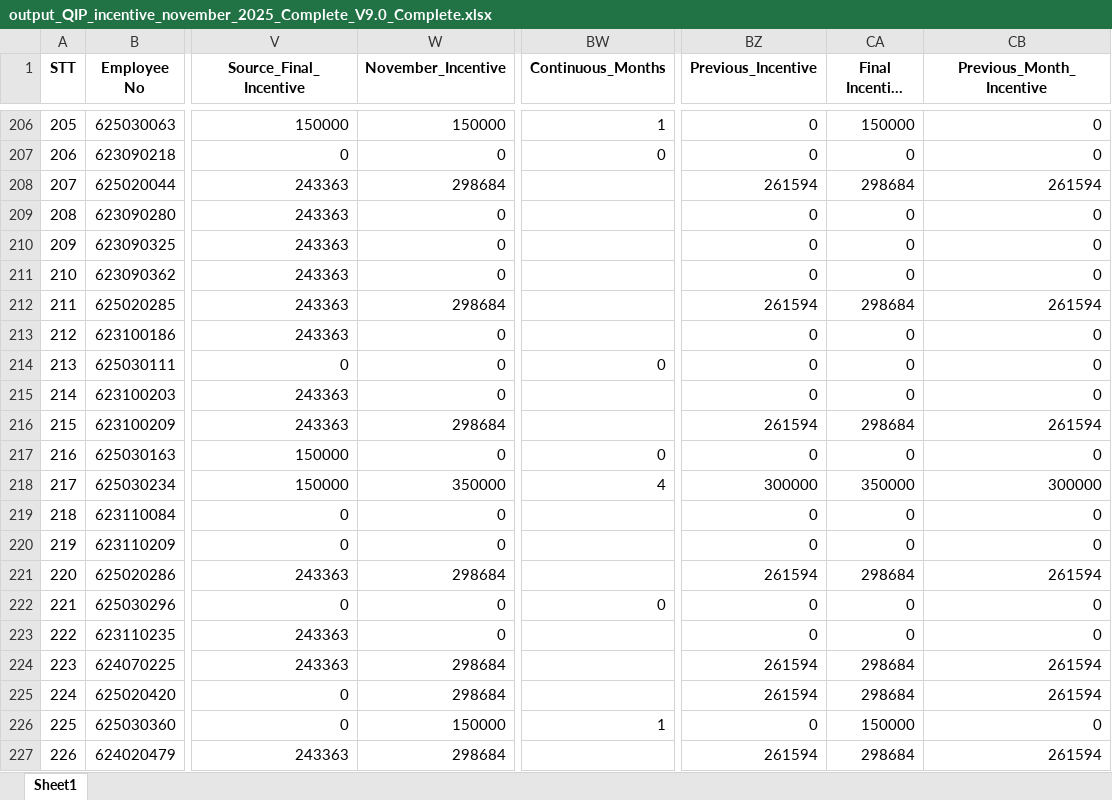
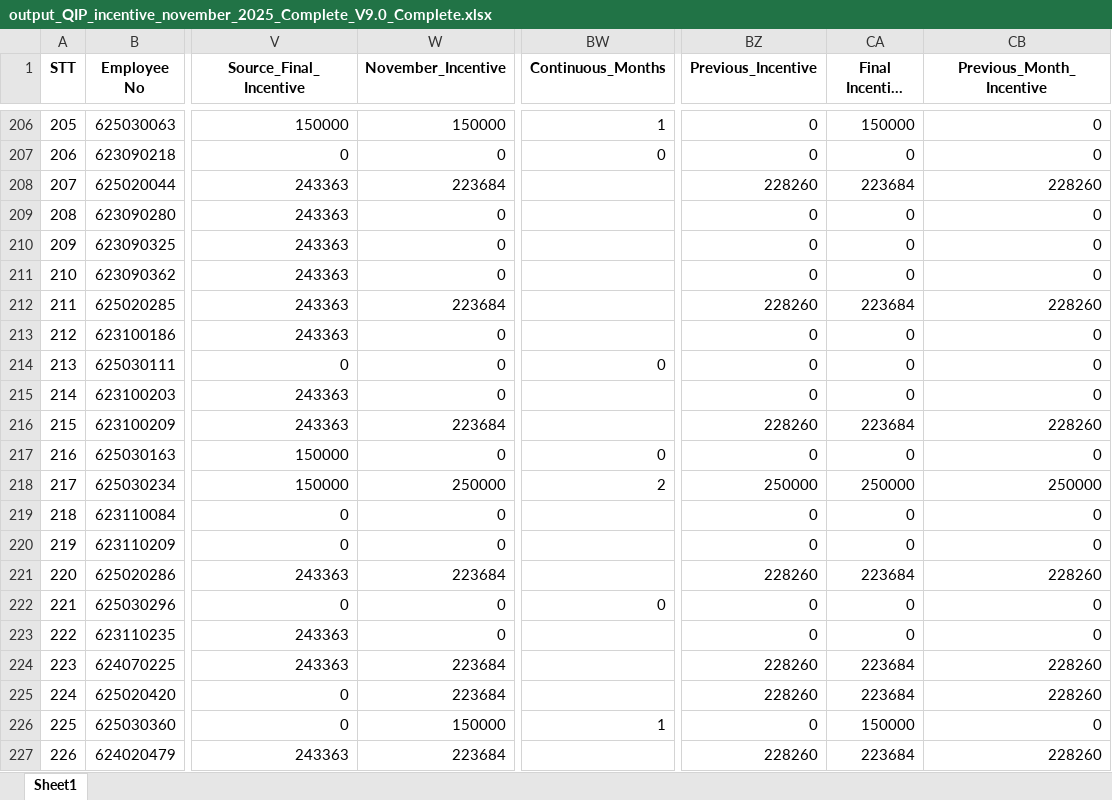
Before and after one commit to moonkaicuzui/qip-dashboard, an Excel workbook: docs/output_QIP_incentive_november_2025_Complete_V9.0_Complete.xlsx, sheet Sheet1, drawn as a sheet; only a part is shown, gaps mark what is left out; long unchanged cells end in …; values as stored, in another font and other column widths than the file's, no borders; the diff covers the shown part only; the diff names each change by its address in the sheet, - before the commit and + after, or states it on an @@ line.

```diff
--- a/docs/output_QIP_incentive_november_2025_Complete_V9.0_Complete.xlsx (sheet Sheet1)
+++ b/docs/output_QIP_incentive_november_2025_Complete_V9.0_Complete.xlsx (sheet Sheet1)
-W208 (November_Incentive): 298684
+W208 (November_Incentive): 223684
-BZ208 (Previous_Incentive): 261594
+BZ208 (Previous_Incentive): 228260
-CA208 (Final Incentive amount): 298684
+CA208 (Final Incentive amount): 223684
-CB208 (Previous_Month_Incentive): 261594
+CB208 (Previous_Month_Incentive): 228260
-W212 (November_Incentive): 298684
+W212 (November_Incentive): 223684
-BZ212 (Previous_Incentive): 261594
+BZ212 (Previous_Incentive): 228260
-CA212 (Final Incentive amount): 298684
+CA212 (Final Incentive amount): 223684
-CB212 (Previous_Month_Incentive): 261594
+CB212 (Previous_Month_Incentive): 228260
-W216 (November_Incentive): 298684
+W216 (November_Incentive): 223684
-BZ216 (Previous_Incentive): 261594
+BZ216 (Previous_Incentive): 228260
-CA216 (Final Incentive amount): 298684
+CA216 (Final Incentive amount): 223684
-CB216 (Previous_Month_Incentive): 261594
+CB216 (Previous_Month_Incentive): 228260
-W218 (November_Incentive): 350000
+W218 (November_Incentive): 250000
-BW218 (Continuous_Months): 4
+BW218 (Continuous_Months): 2
-BZ218 (Previous_Incentive): 300000
+BZ218 (Previous_Incentive): 250000
-CA218 (Final Incentive amount): 350000
+CA218 (Final Incentive amount): 250000
-CB218 (Previous_Month_Incentive): 300000
+CB218 (Previous_Month_Incentive): 250000
-W221 (November_Incentive): 298684
+W221 (November_Incentive): 223684
-BZ221 (Previous_Incentive): 261594
+BZ221 (Previous_Incentive): 228260
-CA221 (Final Incentive amount): 298684
+CA221 (Final Incentive amount): 223684
-CB221 (Previous_Month_Incentive): 261594
+CB221 (Previous_Month_Incentive): 228260
-W224:W225 (November_Incentive): 298684
+W224:W225 (November_Incentive): 223684
-BZ224:BZ225 (Previous_Incentive): 261594
+BZ224:BZ225 (Previous_Incentive): 228260
-CA224:CA225 (Final Incentive amount): 298684
+CA224:CA225 (Final Incentive amount): 223684
-CB224:CB225 (Previous_Month_Incentive): 261594
+CB224:CB225 (Previous_Month_Incentive): 228260
-W227 (November_Incentive): 298684
+W227 (November_Incentive): 223684
-BZ227 (Previous_Incentive): 261594
+BZ227 (Previous_Incentive): 228260
-CA227 (Final Incentive amount): 298684
+CA227 (Final Incentive amount): 223684
-CB227 (Previous_Month_Incentive): 261594
+CB227 (Previous_Month_Incentive): 228260
```
Also changed, not shown: 1354 edited cells elsewhere in this sheet, docs/output_QIP_incentive_august_2025_Complete_V9.0_Complete.xlsx, docs/output_QIP_incentive_october_2025_Complete_V9.0_Complete.xlsx, 18 other files.
